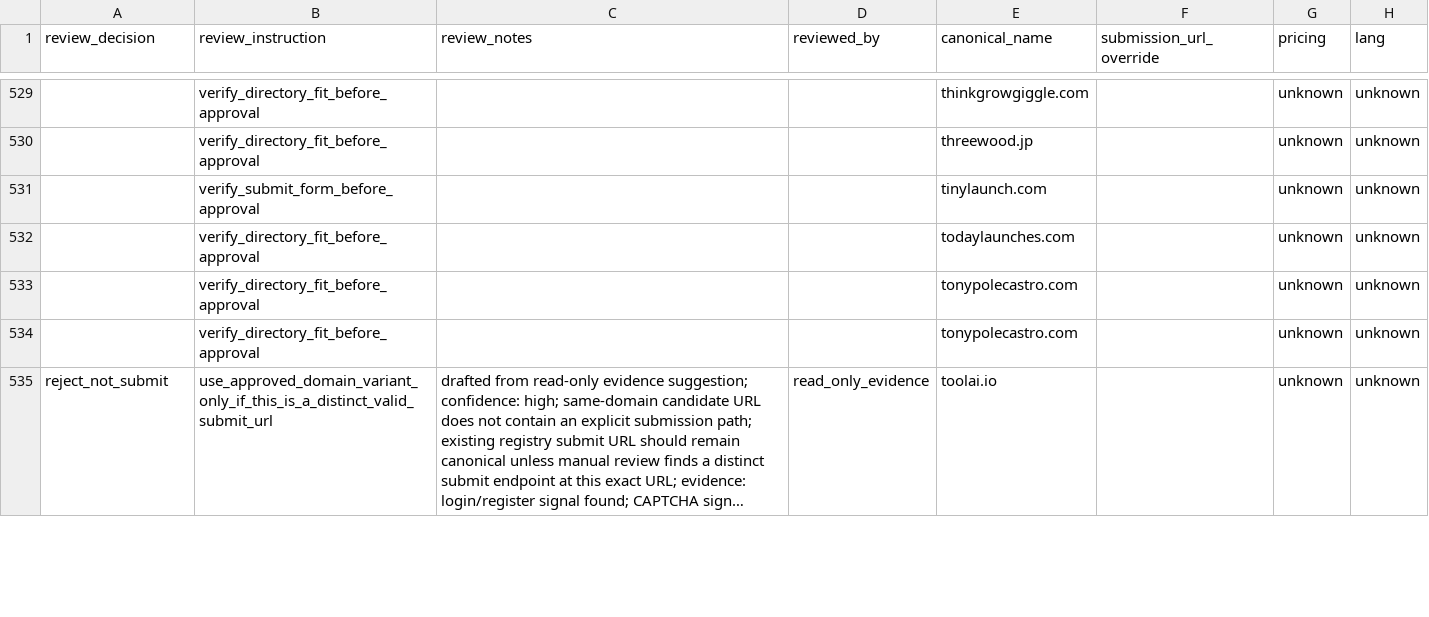
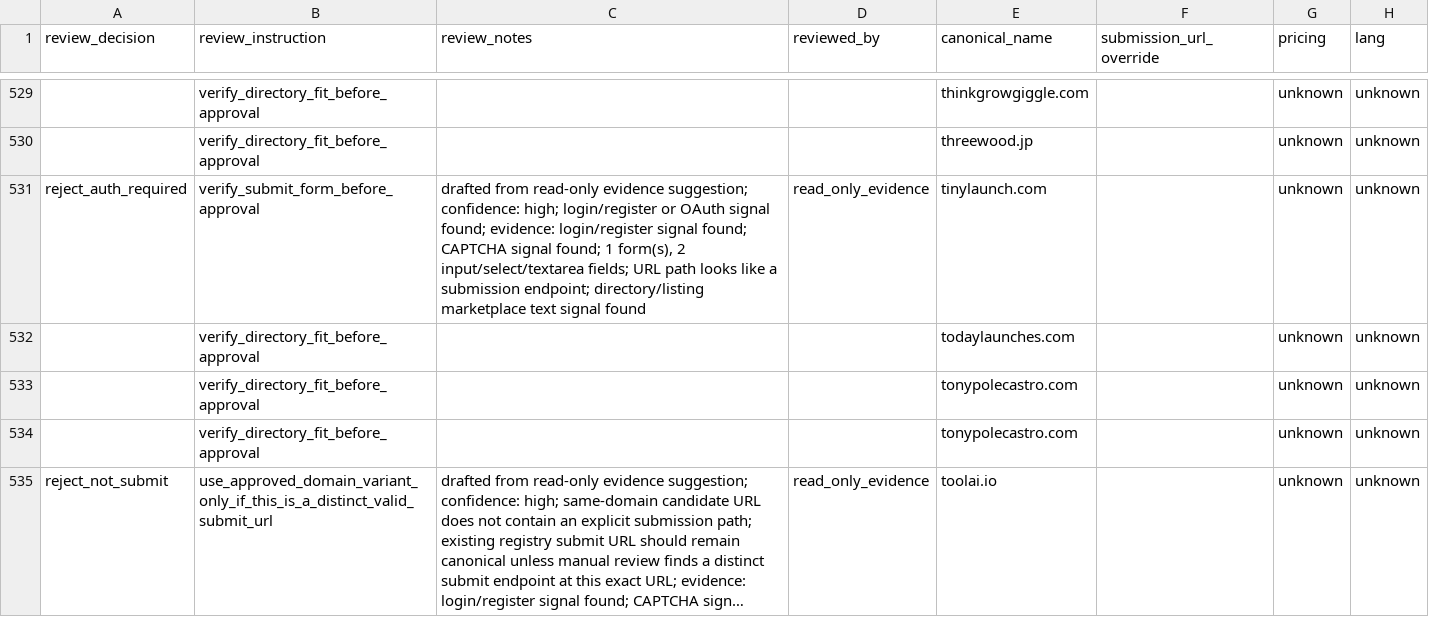
Before and after one commit to camaker/backlink-pilot, a CSV file: backlink-url/coverage-review.csv, drawn as a sheet; only a part is shown, gaps mark what is left out; long unchanged cells end in …; the diff covers the shown part only; the diff names each change by its address in the sheet, - before the commit and + after, or states it on an @@ line.

```diff
--- a/backlink-url/coverage-review.csv
+++ b/backlink-url/coverage-review.csv
-A531 (review_decision): (empty)
+A531 (review_decision): reject_auth_required
-C531 (review_notes): (empty)
+C531 (review_notes): drafted from read-only evidence suggestion; confidence: high; login/register or OAuth signal found; evidence: login/register signal found; CAPTCHA signal found; 1 form(s), 2 input/select/textarea fields; URL path looks like a submission endpoint; directory/listing marketplace text signal found
-D531 (reviewed_by): (empty)
+D531 (reviewed_by): read_only_evidence
```
Also changed, not shown: 17 edited cells elsewhere in this file, backlink-url/coverage-review-queue.csv, 9 other files.
